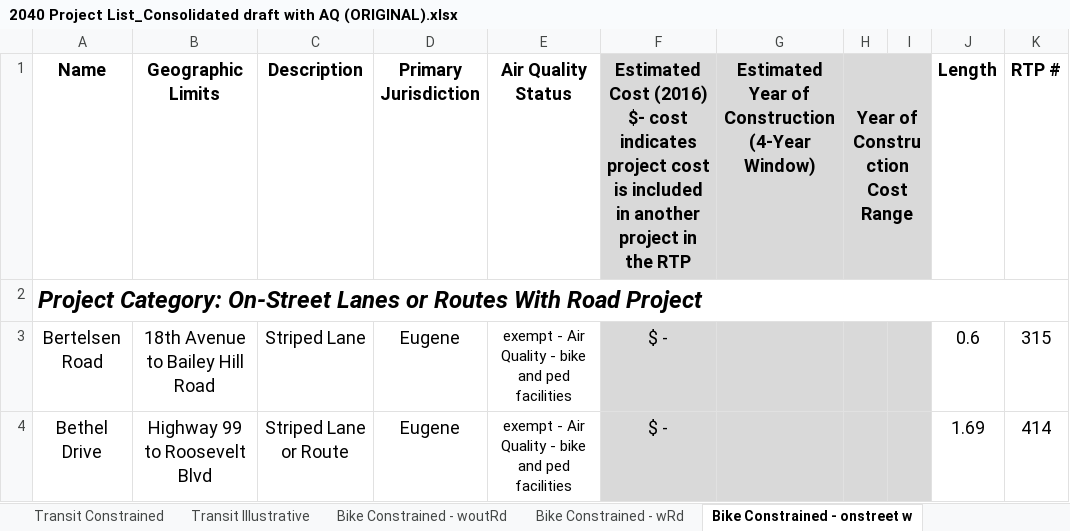
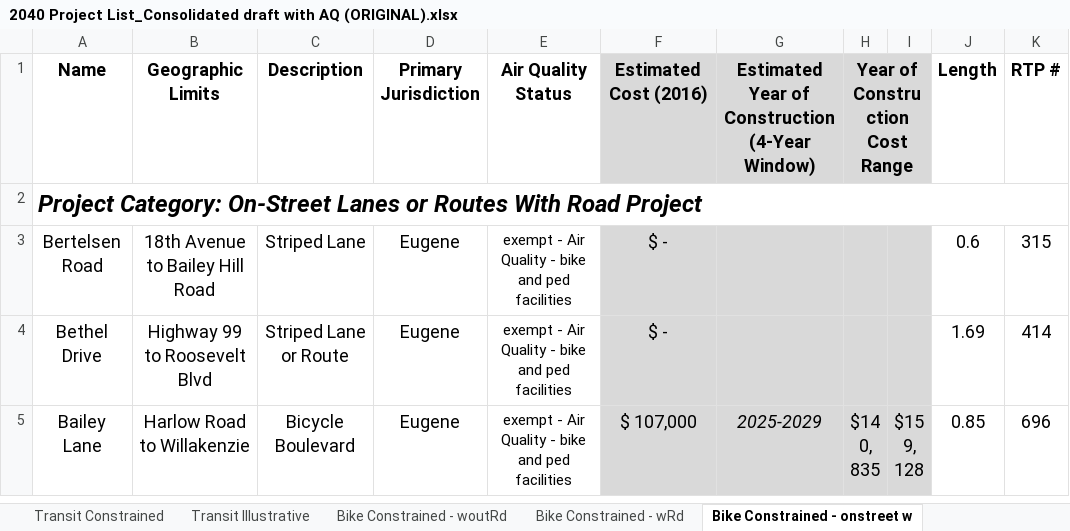
Before and after one commit to dongmeic/RTP, an Excel workbook: projlist/2040 Project List_Consolidated draft with AQ (ORIGINAL).xlsx, sheet Bike Constrained - onstreet w, drawn as a sheet; only a part is shown; the shorter side is filled out with more unchanged rows; values as stored, in another font and other column widths than the file's, no borders; the diff names each change by its address in the sheet, - before the commit and + after, or states it on an @@ line.

Commit message:
reviewed RTP project list

```diff
--- a/projlist/2040 Project List_Consolidated draft with AQ (ORIGINAL).xlsx (sheet Bike Constrained - onstreet w)
+++ b/projlist/2040 Project List_Consolidated draft with AQ (ORIGINAL).xlsx (sheet Bike Constrained - onstreet w)
-F1: …Cost (2016) $- cost indicates project cost is included in another project in the RTP
+F1: …Cost (2016)
```
Also changed, not shown: sheet Bike Illustrative - withRd, sheet Bike Illustrative - onstreet w, 3 other files.
